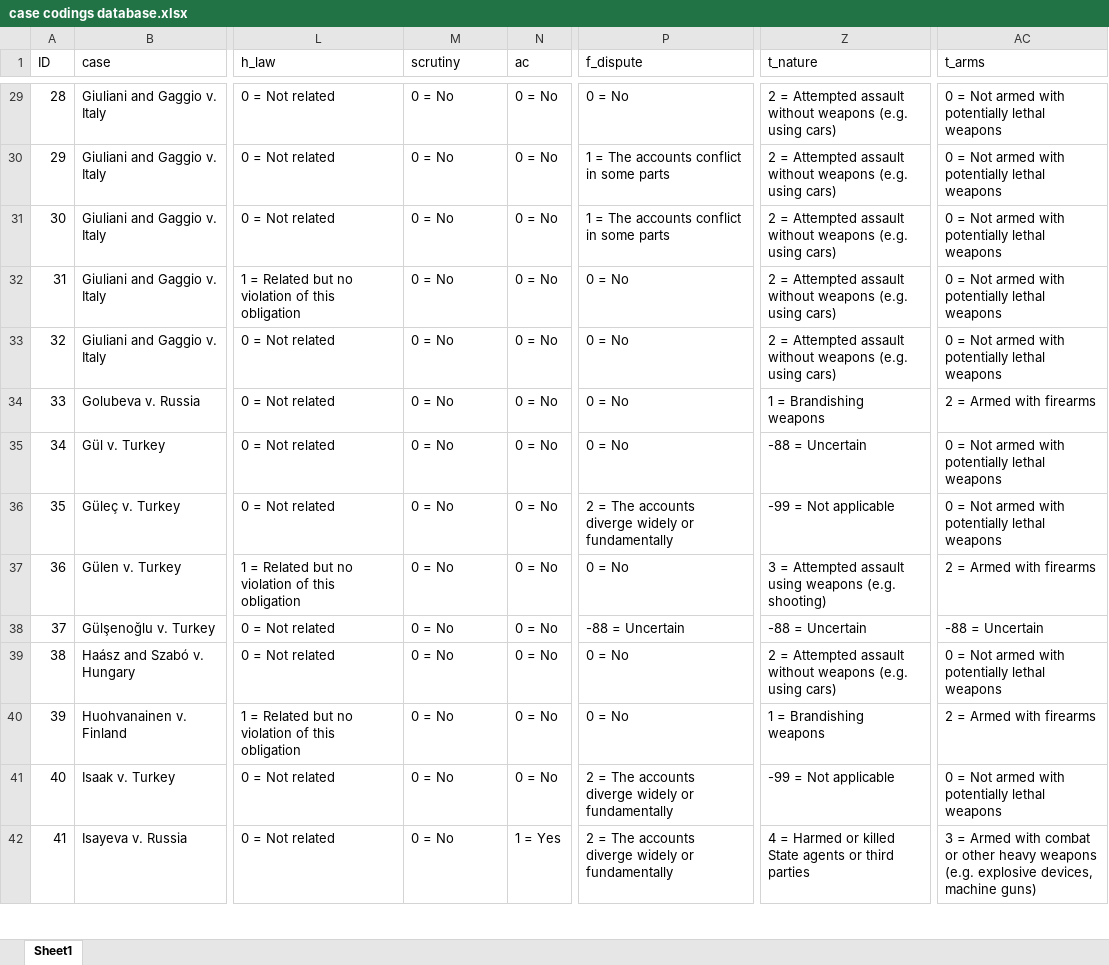
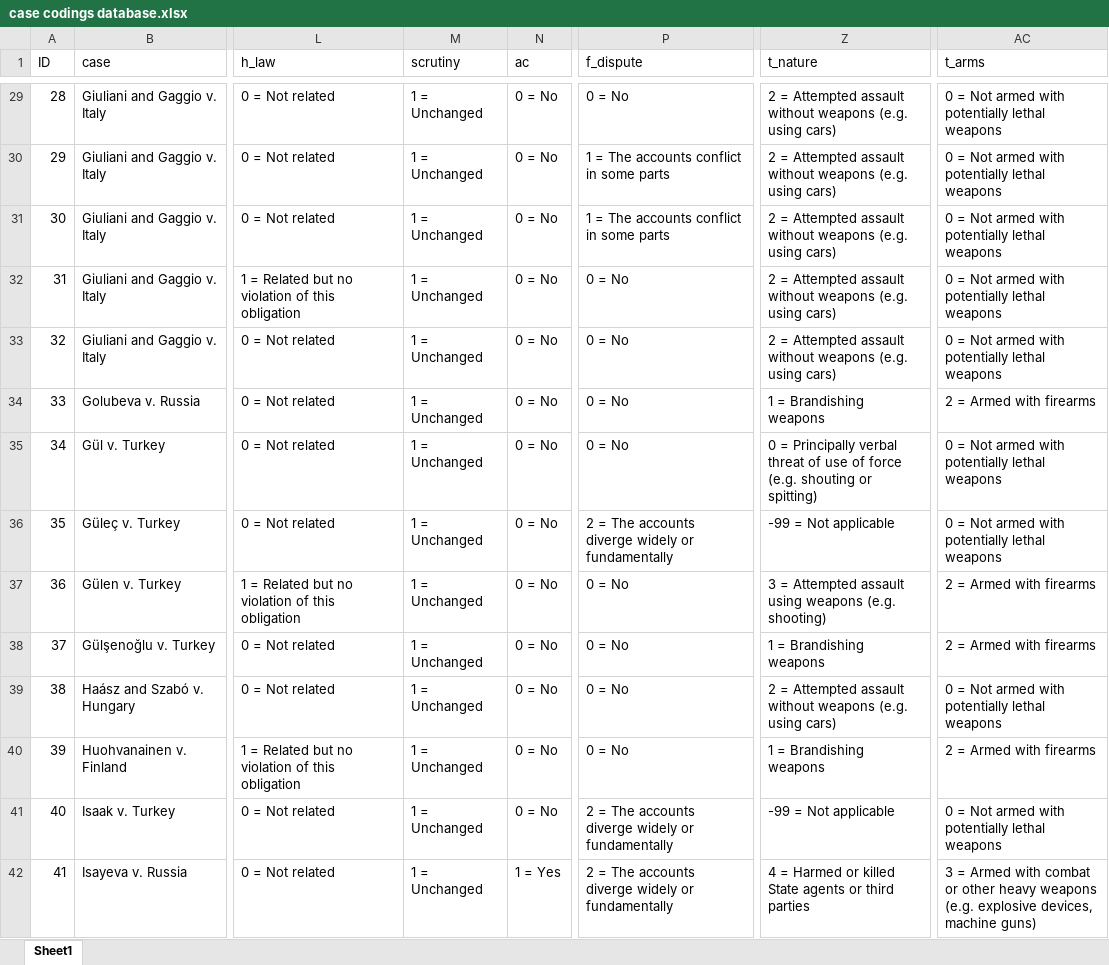
Before and after one commit to jonas-sk/ucf-thesis-analysis, an Excel workbook: case codings database.xlsx, sheet Sheet1, drawn as a sheet; only a part is shown, gaps mark what is left out; values as stored, in another font and other column widths than the file's, no borders; table styles not drawn; the diff covers the shown part only; the diff names each change by its address in the sheet, - before the commit and + after, or states it on an @@ line.

```diff
--- a/case codings database.xlsx (sheet Sheet1)
+++ b/case codings database.xlsx (sheet Sheet1)
-M29:M42 (scrutiny): 0 = No
+M29:M42 (scrutiny): 1 = Unchanged
-Z35 (t_nature): -88 = Uncertain
+Z35 (t_nature): 0 = Principally verbal threat of use of force (e.g. shouting or spitting)
-P38 (f_dispute): -88 = Uncertain
+P38 (f_dispute): 0 = No
-Z38 (t_nature): -88 = Uncertain
+Z38 (t_nature): 1 = Brandishing weapons
-AC38 (t_arms): -88 = Uncertain
+AC38 (t_arms): 2 = Armed with firearms
```
Also changed, not shown: 77 edited cells elsewhere in this sheet, 3 other files.
